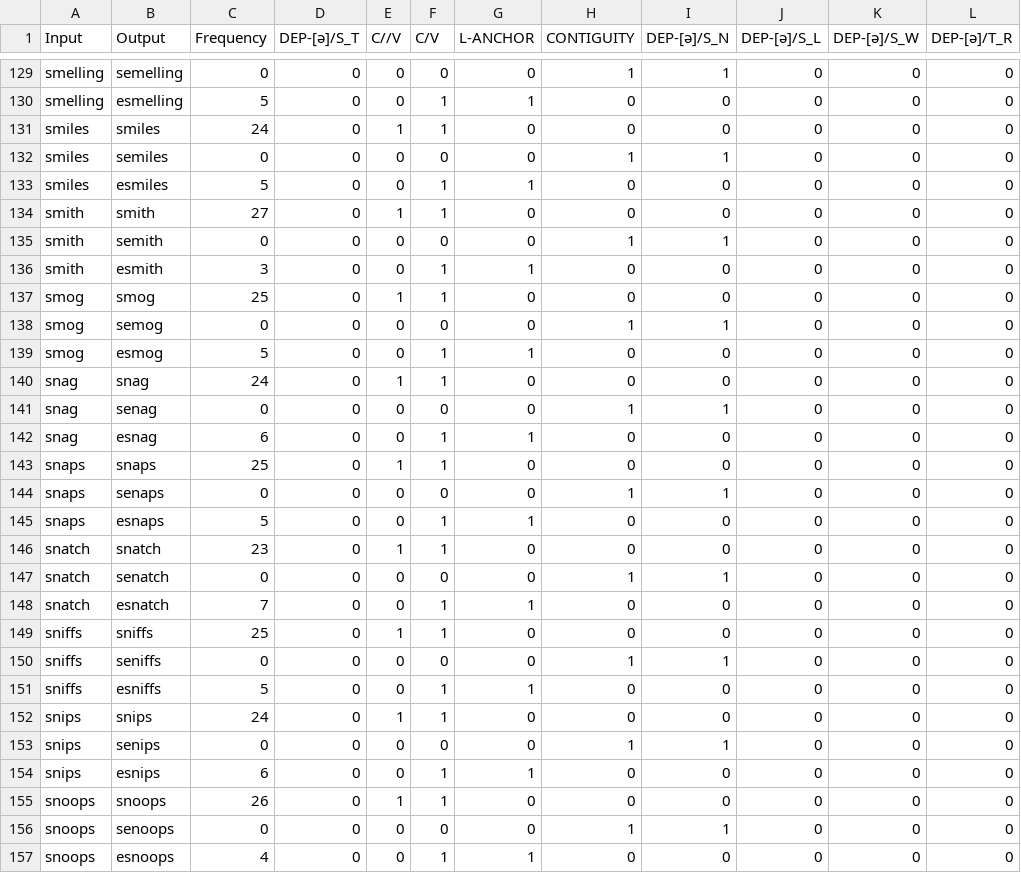
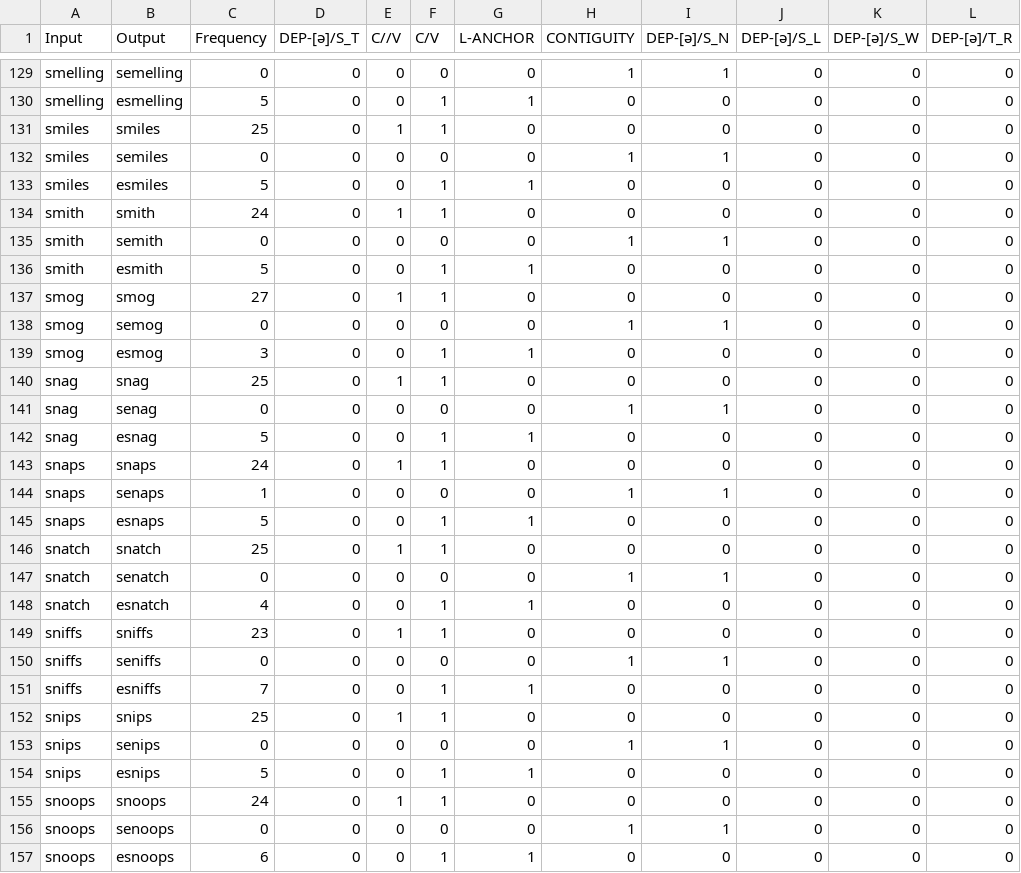
Before and after one commit to connormayer/persian_epenthesis, a CSV file: data/fh_star_complex.csv, drawn as a sheet; only a part is shown, gaps mark what is left out; the diff covers the shown part only; the diff names each change by its address in the sheet, - before the commit and + after, or states it on an @@ line.

```diff
--- a/data/fh_star_complex.csv
+++ b/data/fh_star_complex.csv
-C131 (Frequency): 24
+C131 (Frequency): 25
-C134 (Frequency): 27
+C134 (Frequency): 24
-C136 (Frequency): 3
+C136 (Frequency): 5
-C137 (Frequency): 25
+C137 (Frequency): 27
-C139 (Frequency): 5
+C139 (Frequency): 3
-C140 (Frequency): 24
+C140 (Frequency): 25
-C142 (Frequency): 6
+C142 (Frequency): 5
-C143 (Frequency): 25
+C143 (Frequency): 24
-C144 (Frequency): 0
+C144 (Frequency): 1
-C146 (Frequency): 23
+C146 (Frequency): 25
-C148 (Frequency): 7
+C148 (Frequency): 4
-C149 (Frequency): 25
+C149 (Frequency): 23
-C151 (Frequency): 5
+C151 (Frequency): 7
-C152 (Frequency): 24
+C152 (Frequency): 25
-C154 (Frequency): 6
+C154 (Frequency): 5
-C155 (Frequency): 26
+C155 (Frequency): 24
-C157 (Frequency): 4
+C157 (Frequency): 6
```
Also changed, not shown: 2 added rows, 2 removed rows, 1 moved row and 73 edited cells elsewhere in this file, data/gc_star_complex.csv, data/gs_star_complex.csv, 3 other files.
